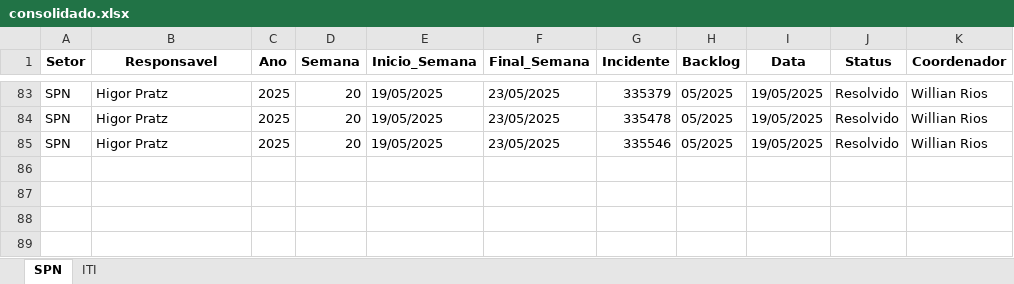
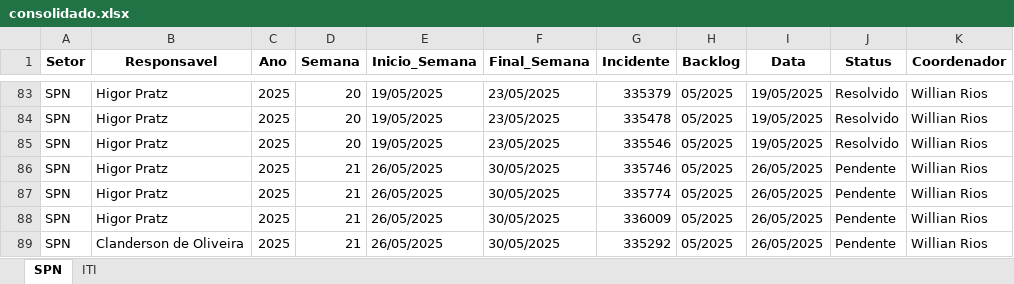
Before and after one commit to GeekFrancisco/Franciscodatais, an Excel workbook: Base/consolidado.xlsx, sheet SPN, drawn as a sheet; only a part is shown, gaps mark what is left out; values as stored, in another font and other column widths than the file's, no borders; the diff names each change by its address in the sheet, - before the commit and + after, or states it on an @@ line.

```diff
--- a/Base/consolidado.xlsx (sheet SPN)
+++ b/Base/consolidado.xlsx (sheet SPN)
+row 86: SPN | Higor Pratz | 2025 | 21 | 26/05/2025 | 30/05/2025 | 335746 | 05/2025 | 26/05/2025 | Pendente | Willian Rios
+row 87: SPN | Higor Pratz | 2025 | 21 | 26/05/2025 | 30/05/2025 | 335774 | 05/2025 | 26/05/2025 | Pendente | Willian Rios
+row 88: SPN | Higor Pratz | 2025 | 21 | 26/05/2025 | 30/05/2025 | 336009 | 05/2025 | 26/05/2025 | Pendente | Willian Rios
+row 89: SPN | Clanderson de Oliveira | 2025 | 21 | 26/05/2025 | 30/05/2025 | 335292 | 05/2025 | 26/05/2025 | Pendente | Willian Rios
```
Also changed, not shown: sheet ITI, 16 other files.
